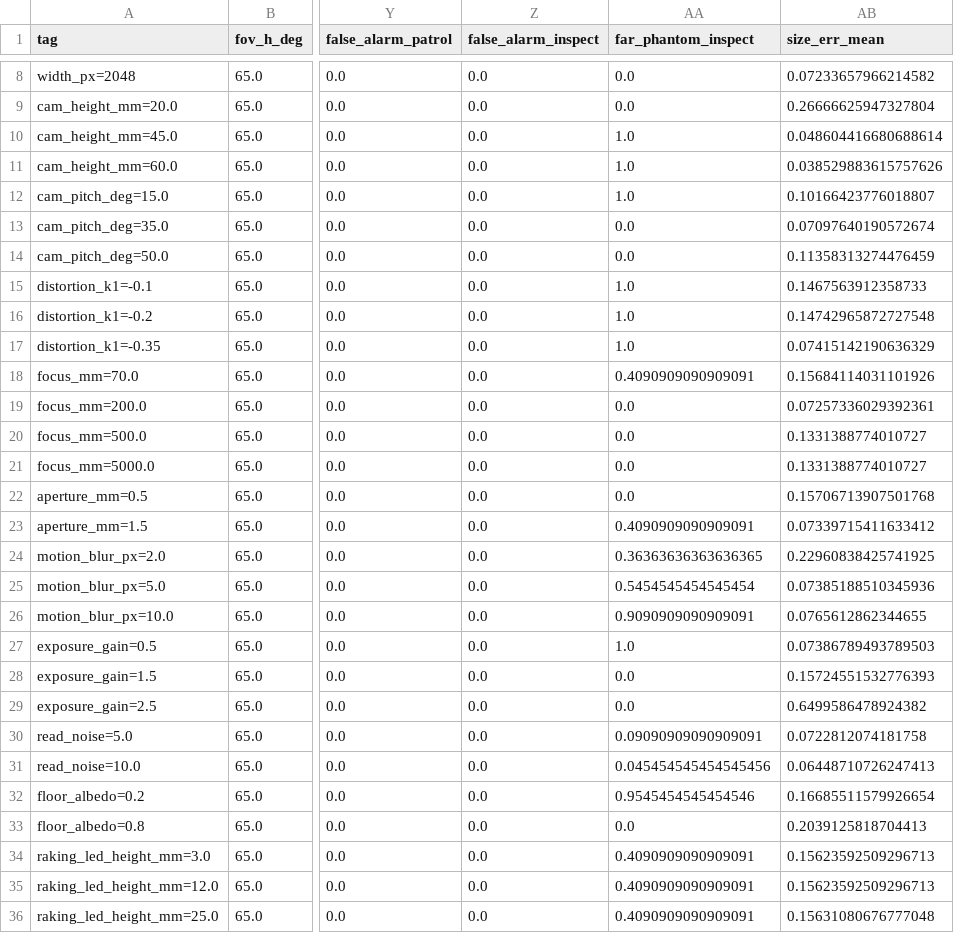
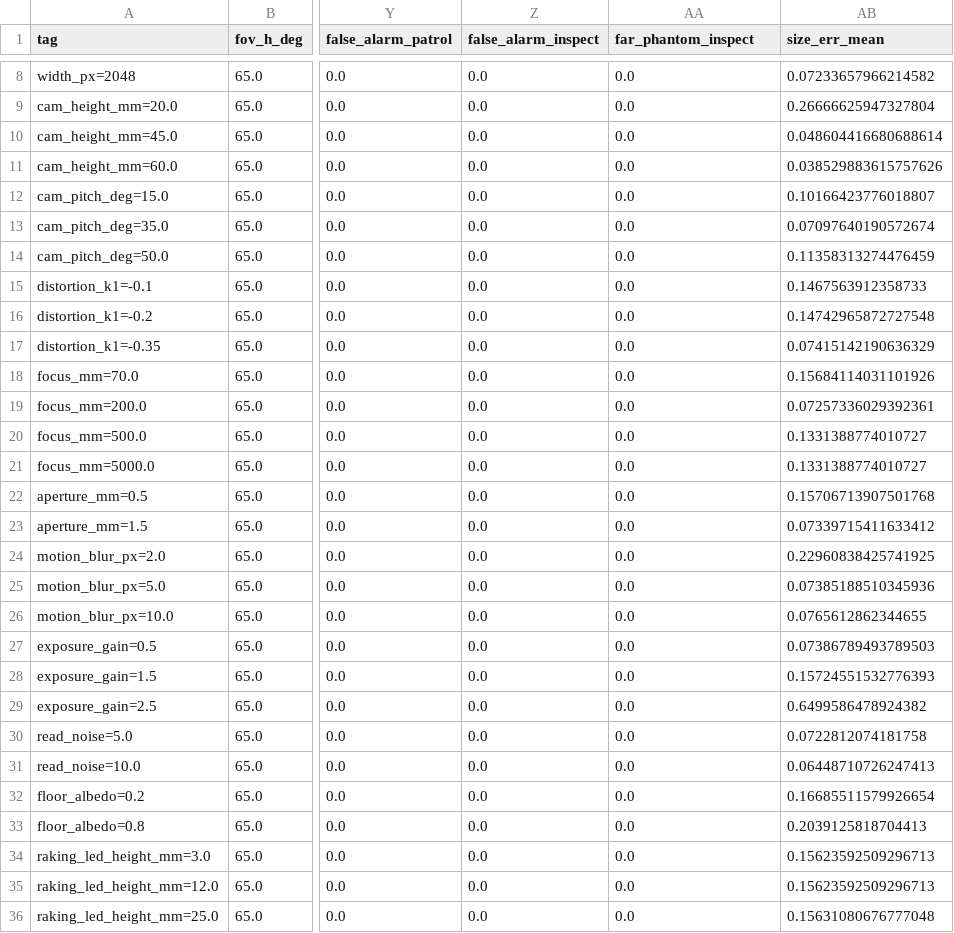
Before and after one commit to hattoir/serpens, a CSV file: simulation/hardware_gaps/HG-H2_sensor_head/results/oat.csv, drawn as a sheet; only a part is shown, gaps mark what is left out; the diff covers the shown part only; the diff names each change by its address in the sheet, - before the commit and + after, or states it on an @@ line.

```diff
--- a/simulation/hardware_gaps/HG-H2_sensor_head/results/oat.csv
+++ b/simulation/hardware_gaps/HG-H2_sensor_head/results/oat.csv
-AA10:AA12 (far_phantom_inspect): 1.0
+AA10:AA12 (far_phantom_inspect): 0.0
-AA15:AA17 (far_phantom_inspect): 1.0
+AA15:AA17 (far_phantom_inspect): 0.0
-AA18 (far_phantom_inspect): 0.4090909090909091
+AA18 (far_phantom_inspect): 0.0
-AA23 (far_phantom_inspect): 0.4090909090909091
+AA23 (far_phantom_inspect): 0.0
-AA24 (far_phantom_inspect): 0.36363636363636365
+AA24 (far_phantom_inspect): 0.0
-AA25 (far_phantom_inspect): 0.5454545454545454
+AA25 (far_phantom_inspect): 0.0
-AA26 (far_phantom_inspect): 0.9090909090909091
+AA26 (far_phantom_inspect): 0.0
-AA27 (far_phantom_inspect): 1.0
+AA27 (far_phantom_inspect): 0.0
-AA30 (far_phantom_inspect): 0.09090909090909091
+AA30 (far_phantom_inspect): 0.0
-AA31 (far_phantom_inspect): 0.045454545454545456
+AA31 (far_phantom_inspect): 0.0
-AA32 (far_phantom_inspect): 0.9545454545454546
+AA32 (far_phantom_inspect): 0.0
-AA34:AA36 (far_phantom_inspect): 0.4090909090909091
+AA34:AA36 (far_phantom_inspect): 0.0
```
Also changed, not shown: 8 edited cells elsewhere in this file, 8 other files.
